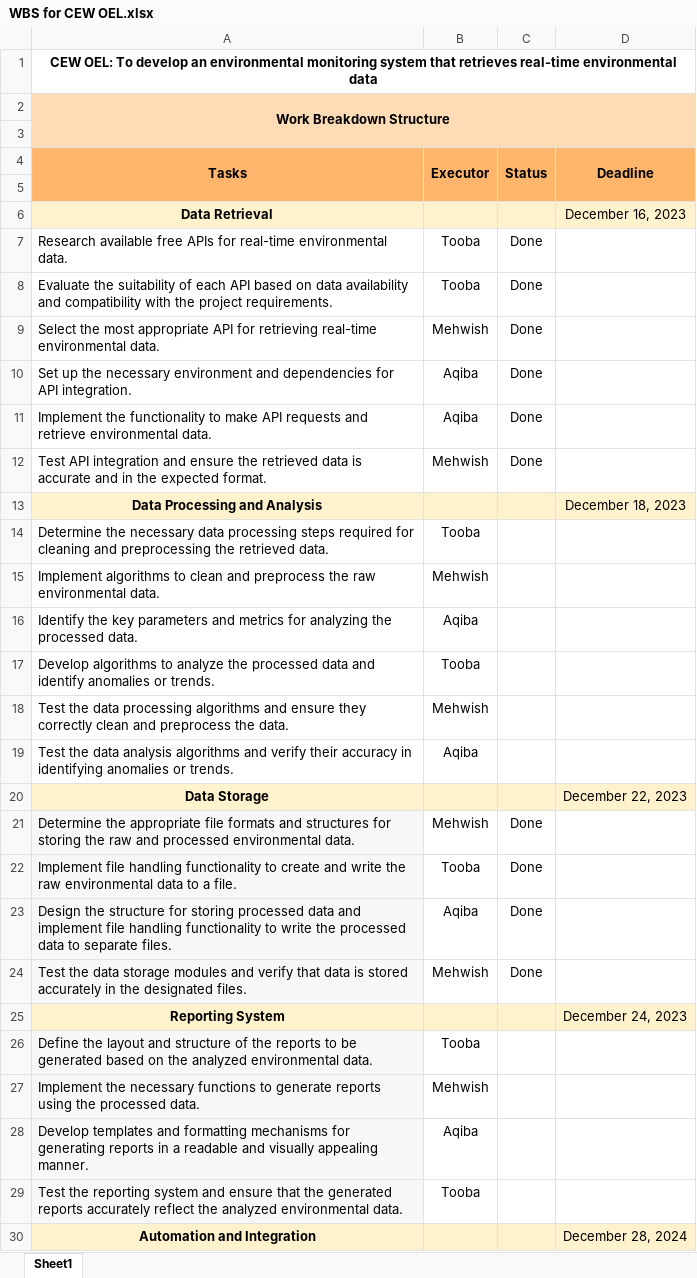
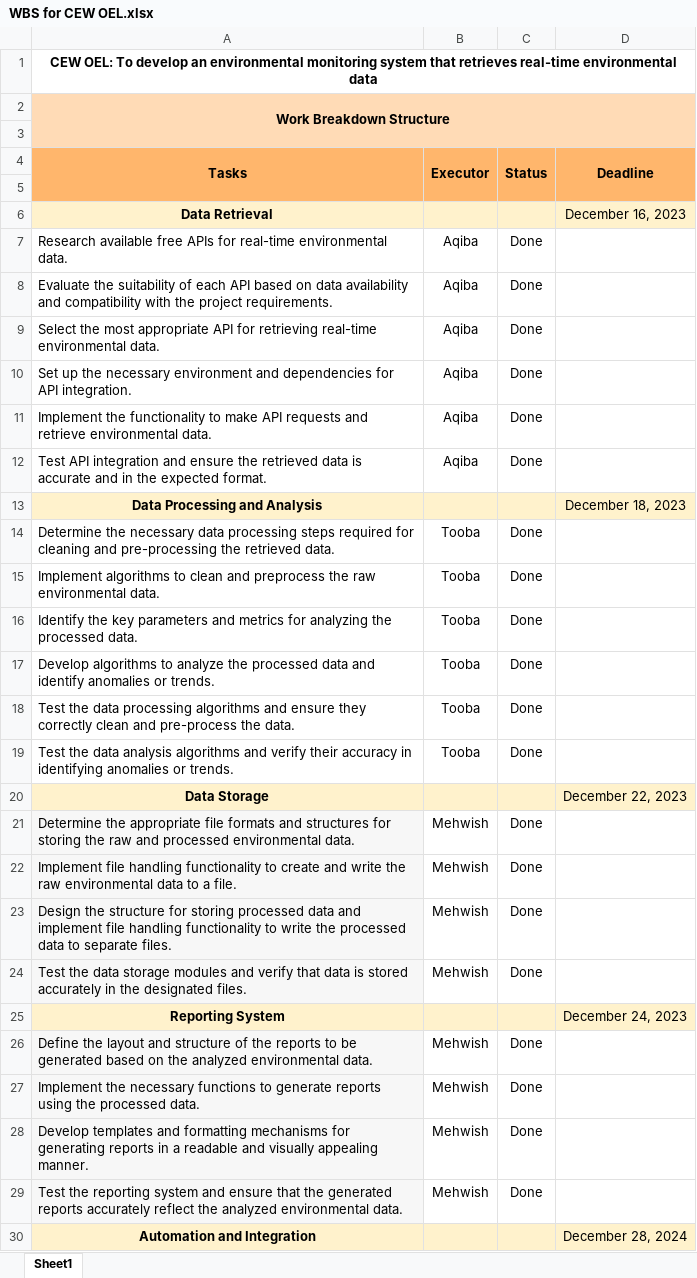
Before and after one commit to Sulphite05/CEW-OEL, an Excel workbook: miscellaneous/WBS for CEW OEL.xlsx, sheet Sheet1, drawn as a sheet; only a part is shown; values as stored, in another font and other column widths than the file's, no borders; removed rows and columns are numbered as before the commit, all else as after; the diff covers the shown part only; the diff names each change by its address in the sheet, - before the commit and + after, or states it on an @@ line.

Commit message:
Add files via upload

```diff
--- a/miscellaneous/WBS for CEW OEL.xlsx (sheet Sheet1)
+++ b/miscellaneous/WBS for CEW OEL.xlsx (sheet Sheet1)
-B7:B8 (Executor): Tooba
+B7:B8 (Executor): Aqiba
-B9 (Executor): Mehwish
+B9 (Executor): Aqiba
-B12 (Executor): Mehwish
+B12 (Executor): Aqiba
-A14 (Tasks): …cleaning and preprocessing the retrieved…
+A14 (Tasks): …cleaning and pre-processing the retrieved…
-C14:C17 (Status): (empty)
+C14:C17 (Status): Done
-B15 (Executor): Mehwish
+B15 (Executor): Tooba
-B16 (Executor): Aqiba
+B16 (Executor): Tooba
-row 18: Test the data processing algorithms and ensure they correctly clean and preprocess the data. | Mehwish
+row 18: Test the data processing algorithms and ensure they correctly clean and pre-process the data. | Tooba | Done
-B19 (Executor): Aqiba
+B19 (Executor): Tooba
-C19 (Status): (empty)
+C19 (Status): Done
-B22 (Executor): Tooba
+B22 (Executor): Mehwish
-B23 (Executor): Aqiba
+B23 (Executor): Mehwish
-B26 (Executor): Tooba
+B26 (Executor): Mehwish
-C26:C29 (Status): (empty)
+C26:C29 (Status): Done
-B28 (Executor): Aqiba
+B28 (Executor): Mehwish
-B29 (Executor): Tooba
+B29 (Executor): Mehwish
```
Also changed, not shown: 26 edited cells and cell formats elsewhere in this sheet.
